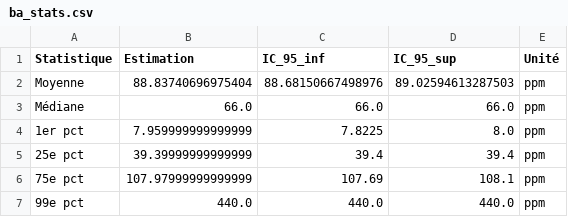
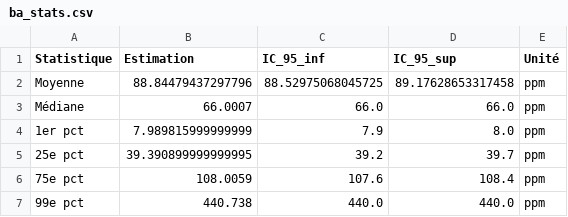
Before and after one commit to clberube/kaplan-meier-geochemistry, a CSV file: data/ba_stats.csv, drawn as a sheet.

```diff
--- a/data/ba_stats.csv
+++ b/data/ba_stats.csv
@@ -1,7 +1,7 @@
 Statistique,Estimation,IC_95_inf,IC_95_sup,Unité
-Moyenne,88.83740696975404,88.68150667498976,89.02594613287503,ppm
-Médiane,66.0,66.0,66.0,ppm
-1er pct,7.959999999999999,7.8225,8.0,ppm
-25e pct,39.39999999999999,39.4,39.4,ppm
-75e pct,107.97999999999999,107.69,108.1,ppm
-99e pct,440.0,440.0,440.0,ppm
+Moyenne,88.84479437297796,88.52975068045725,89.17628653317458,ppm
+Médiane,66.0007,66.0,66.0,ppm
+1er pct,7.989815999999999,7.9,8.0,ppm
+25e pct,39.390899999999995,39.2,39.7,ppm
+75e pct,108.0059,107.6,108.4,ppm
+99e pct,440.738,440.0,440.0,ppm
```
Also changed, not shown: 1 other file.
